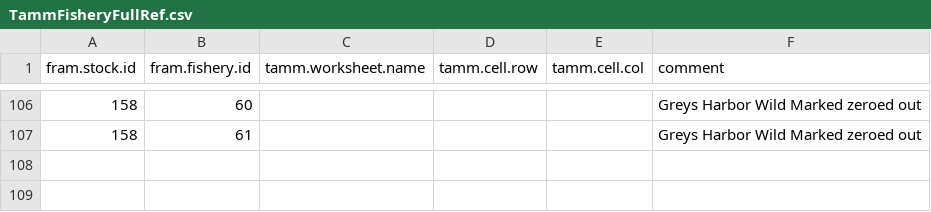
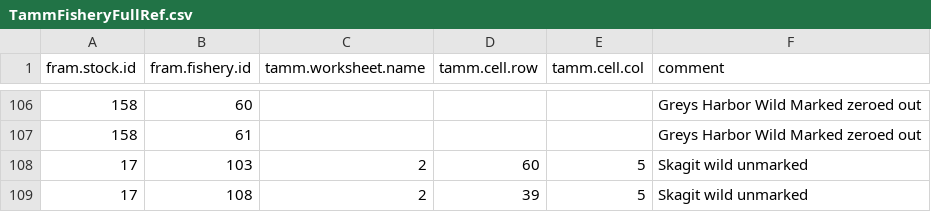
Before and after one commit to PSC-CoTC/AnnualReport, a CSV file: csv/TammFisheryFullRef.csv, drawn as a sheet; only a part is shown, gaps mark what is left out; the diff names each change by its address in the sheet, - before the commit and + after, or states it on an @@ line.

Commit message:
pre-season .xlsx export now uses tamm.  Added Skagit to TAMM

```diff
--- a/csv/TammFisheryFullRef.csv
+++ b/csv/TammFisheryFullRef.csv
+row 108: 17 | 103 | 2 | 60 | 5 | Skagit wild unmarked
+row 109: 17 | 108 | 2 | 39 | 5 | Skagit wild unmarked
```
Also changed, not shown: 5 other files.
